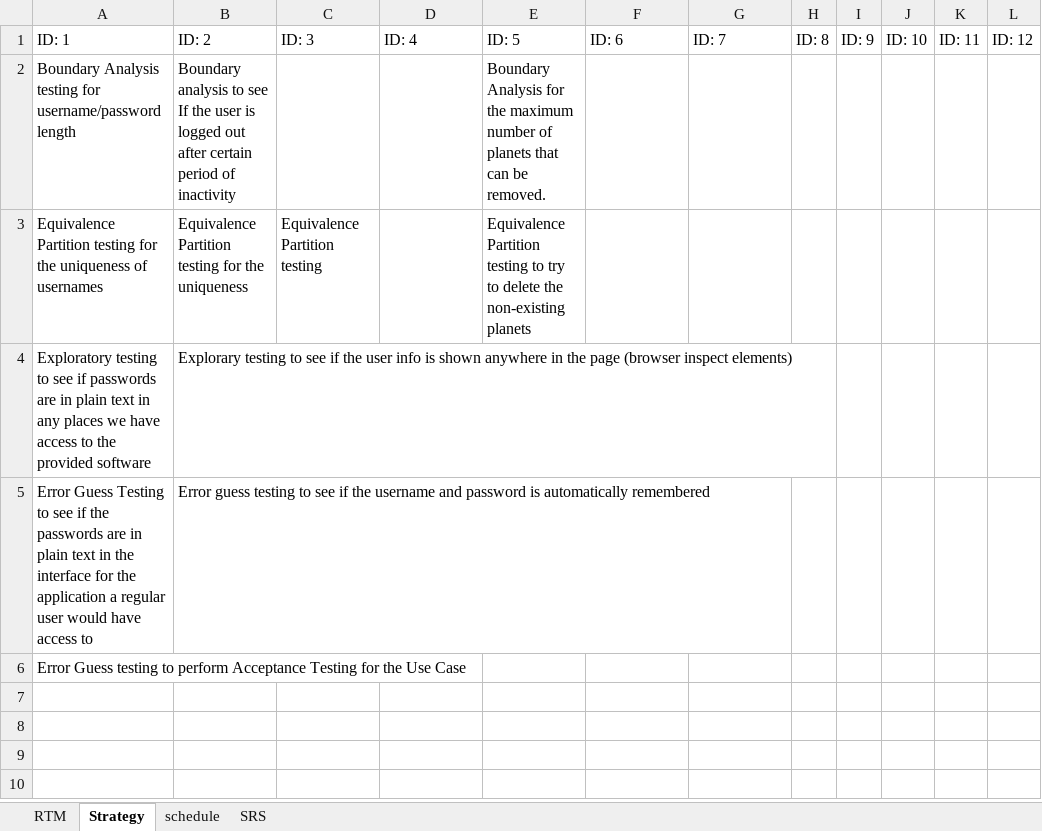
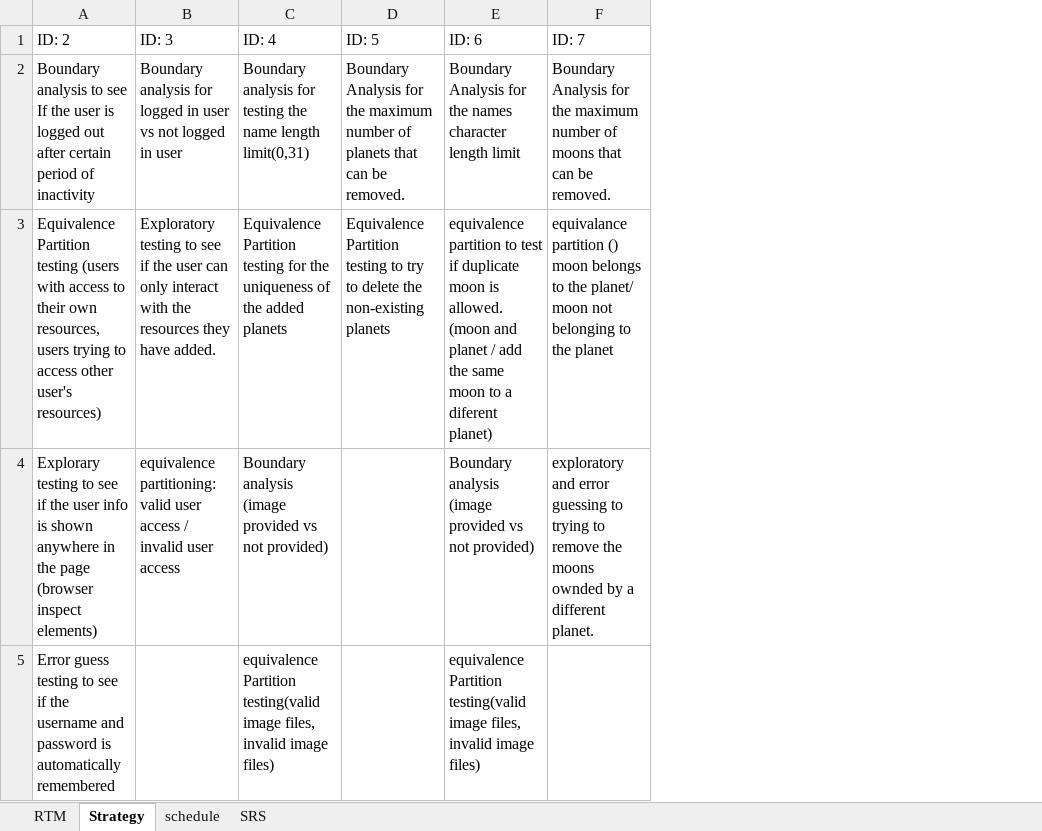
Before and after one commit to suman-collabs/Foundation-project, an Excel workbook: TestDocumentation.xlsx, sheet Strategy, drawn as a sheet; values as stored, in another font and other column widths than the file's, no borders; removed rows and columns are numbered as before the commit, all else as after; the diff names each change by its address in the sheet, - before the commit and + after, or states it on an @@ line.

Commit message:
adding TestDocumentation file

```diff
--- a/TestDocumentation.xlsx (sheet Strategy)
+++ b/TestDocumentation.xlsx (sheet Strategy)
-column A (ID: 1), row 2: Boundary Analysis testing for username/password length; rows 4-5: Exploratory testing to see if passwords are in plain text in any places we have access to the provided software | Error Guess Testing to see if the passwords are in plain text in the interface for the application a regular user would have access to
-column H (ID: 8), empty
-column I (ID: 9), empty
-column J (ID: 10), empty
-column K (ID: 11), empty
-column L (ID: 12), empty
-B2 (ID: 3): (empty)
+B2 (ID: 3): Boundary analysis for logged in user vs not logged in user
-C2 (ID: 4): (empty)
+C2 (ID: 4): Boundary analysis for testing the name length limit(0,31)
-E2 (ID: 6): (empty)
+E2 (ID: 6): Boundary Analysis for the names character length limit
-F2 (ID: 7): (empty)
+F2 (ID: 7): Boundary Analysis for the maximum number of moons that can be removed.
-row 3: Equivalence Partition testing for the uniqueness of usernames | Equivalence Partition testing for the uniqueness | Equivalence Partition testing |  | Equivalence Partition testing to try to delete the non-existing planets
+row 3: Equivalence Partition testing (users with access to their own resources, users trying to access other user's resources) | Exploratory testing to see if the user can only interact with the resources they have added. | Equivalence Partition testing for the uniqueness of the added planets | Equivalence Partition testing to try to delete the non-existing planets | equivalence partition to test if duplicate moon is allowed. (moon and planet / add the same moon to a diferent planet) | equivalance partition () moon belongs to the planet/ moon not belonging to the planet
-B4 (ID: 3): (empty)
+B4 (ID: 3): equivalence partitioning: valid user access / invalid user access
-C4 (ID: 4): (empty)
+C4 (ID: 4): Boundary analysis (image provided vs not provided)
-E4 (ID: 6): (empty)
+E4 (ID: 6): Boundary analysis (image provided vs not provided)
-F4 (ID: 7): (empty)
+F4 (ID: 7): exploratory and error guessing to trying to remove the moons ownded by a different planet.
-C5 (ID: 4): (empty)
+C5 (ID: 4): equivalence Partition testing(valid image files, invalid image files)
-E5 (ID: 6): (empty)
+E5 (ID: 6): equivalence Partition testing(valid image files, invalid image files)
-row 6: Error Guess testing to perform Acceptance Testing for the Use Case
```
Also changed, not shown: sheet RTM, sheet schedule.
